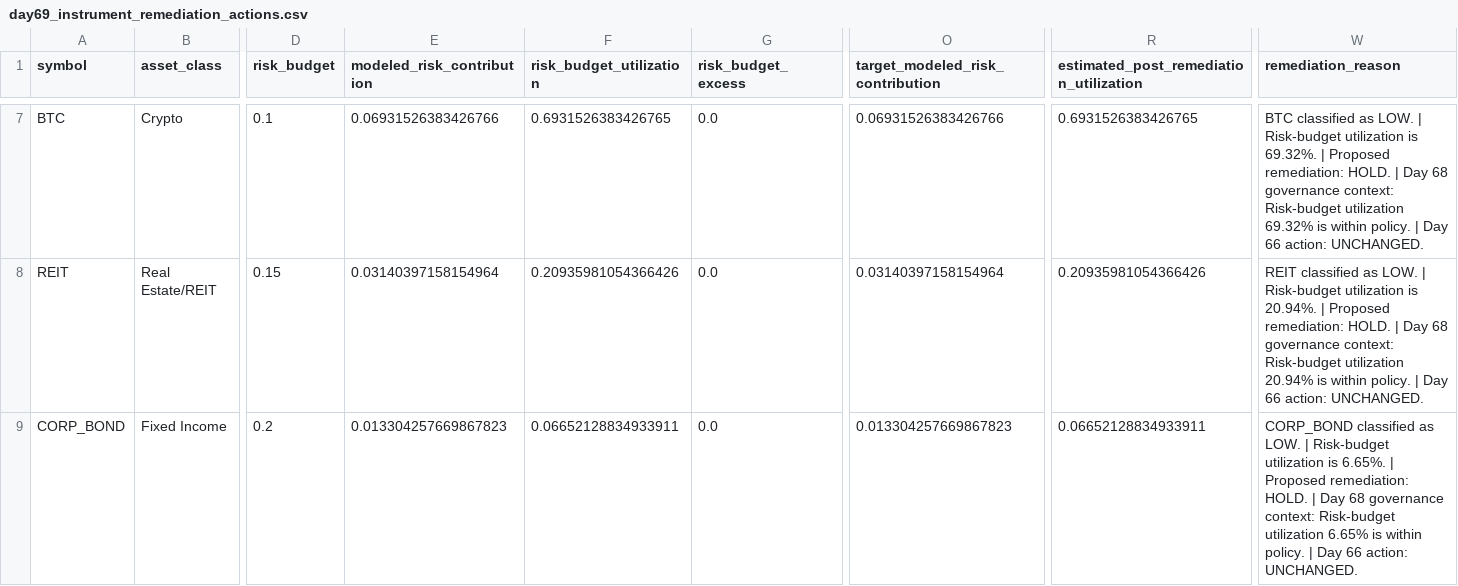
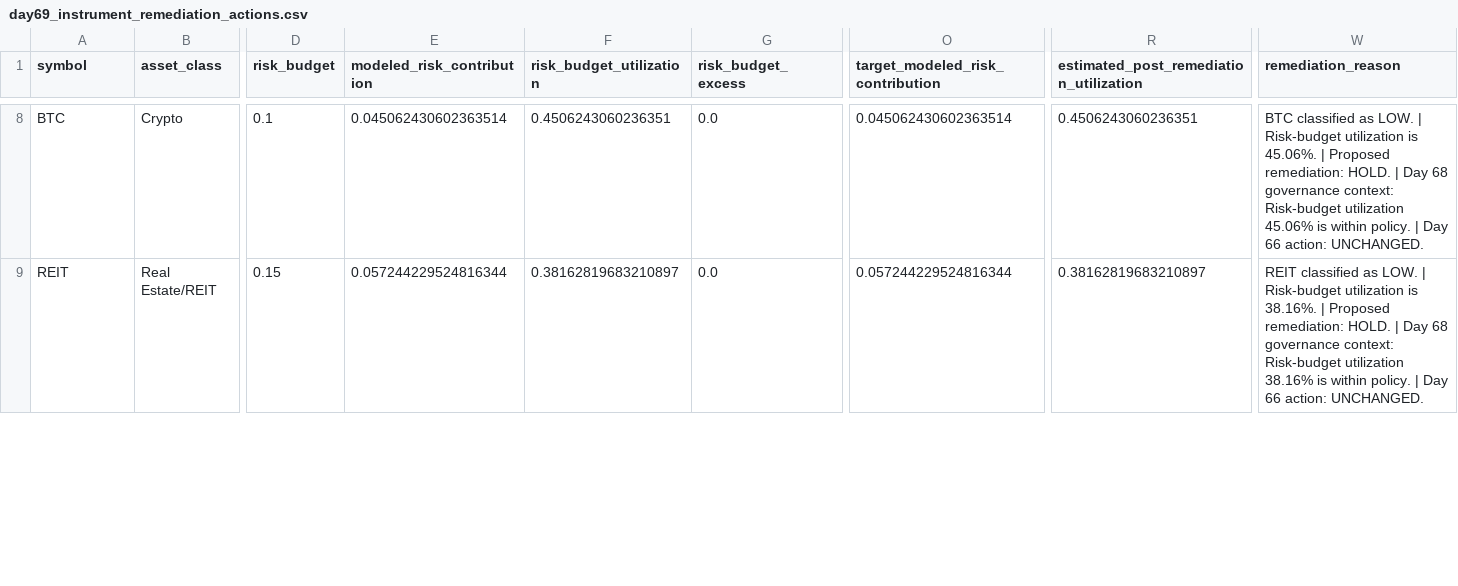
Before and after one commit to Agunp1/AI-Financial-Analyst, a CSV file: day69_instrument_remediation_actions.csv, drawn as a sheet; only a part is shown, gaps mark what is left out; removed rows and columns are numbered as before the commit, all else as after; rows hold the shown columns only; the diff covers the shown part only; the diff names each change by its address in the sheet, - before the commit and + after, or states it on an @@ line.

```diff
--- a/day69_instrument_remediation_actions.csv
+++ b/day69_instrument_remediation_actions.csv
-E8 (modeled_risk_contribution): 0.06931526383426766
+E8 (modeled_risk_contribution): 0.045062430602363514
-F8 (risk_budget_utilization): 0.6931526383426765
+F8 (risk_budget_utilization): 0.4506243060236351
-O8 (target_modeled_risk_contribution): 0.06931526383426766
+O8 (target_modeled_risk_contribution): 0.045062430602363514
-R8: 0.6931526383426765
+R8: 0.4506243060236351
-W8 (remediation_reason): …utilization is 69.32%. | Proposed remediation: HOLD. | Day 68 governance context: Risk-budget utilization 69.32% is within…
+W8 (remediation_reason): …utilization is 45.06%. | Proposed remediation: HOLD. | Day 68 governance context: Risk-budget utilization 45.06% is within…
-E9 (modeled_risk_contribution): 0.03140397158154964
+E9 (modeled_risk_contribution): 0.057244229524816344
-F9 (risk_budget_utilization): 0.20935981054366426
+F9 (risk_budget_utilization): 0.38162819683210897
-O9 (target_modeled_risk_contribution): 0.03140397158154964
+O9 (target_modeled_risk_contribution): 0.057244229524816344
-R9: 0.20935981054366426
+R9: 0.38162819683210897
-W9 (remediation_reason): …utilization is 20.94%. | Proposed remediation: HOLD. | Day 68 governance context: Risk-budget utilization 20.94% is within…
+W9 (remediation_reason): …utilization is 38.16%. | Proposed remediation: HOLD. | Day 68 governance context: Risk-budget utilization 38.16% is within…
-row 9: CORP_BOND | Fixed Income | 0.2 | 0.013304257669867823 | 0.06652128834933911 | 0.0 | 0.013304257669867823 | 0.06652128834933911 | CORP_BOND classified as LOW. | Risk-budget utilization is 6.65%. | Proposed remediation: HOLD. | Day 68 governance context: Risk-budget utilization 6.65% is within policy. | Day 66 action: UNCHANGED.
```
Also changed, not shown: 3 added rows, 2 removed rows and 45 edited cells elsewhere in this file, day67_instrument_risk_monitor.csv, day69_remediation_priority.csv, 30 other files.
